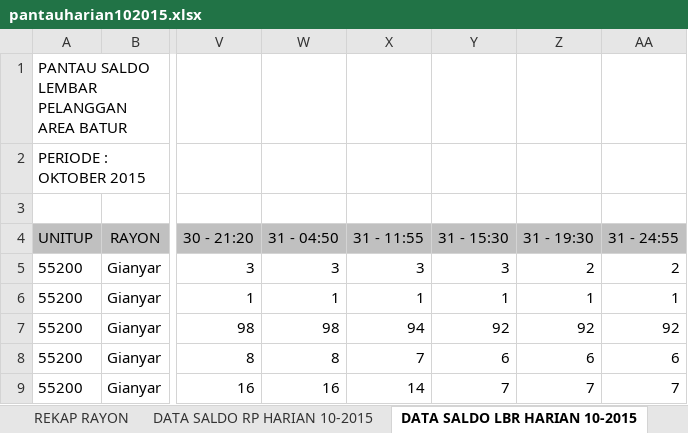
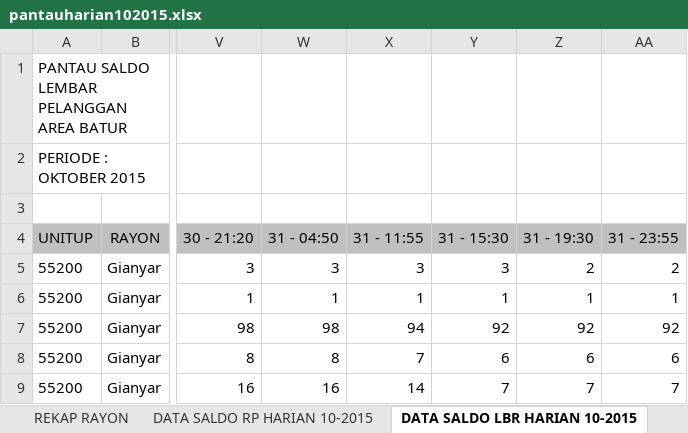
Before and after one commit to areabatur/batur.10.2015, an Excel workbook: pantauharian102015.xlsx, sheet DATA SALDO LBR HARIAN 10-2015, drawn as a sheet; only a part is shown, gaps mark what is left out; values as stored, in another font and other column widths than the file's, no borders; the diff names each change by its address in the sheet, - before the commit and + after, or states it on an @@ line.

```diff
--- a/pantauharian102015.xlsx (sheet DATA SALDO LBR HARIAN 10-2015)
+++ b/pantauharian102015.xlsx (sheet DATA SALDO LBR HARIAN 10-2015)
-AA4: 31 - 24:55
+AA4: 31 - 23:55
```
Also changed, not shown: sheet REKAP RAYON, sheet DATA SALDO RP HARIAN 10-2015.
